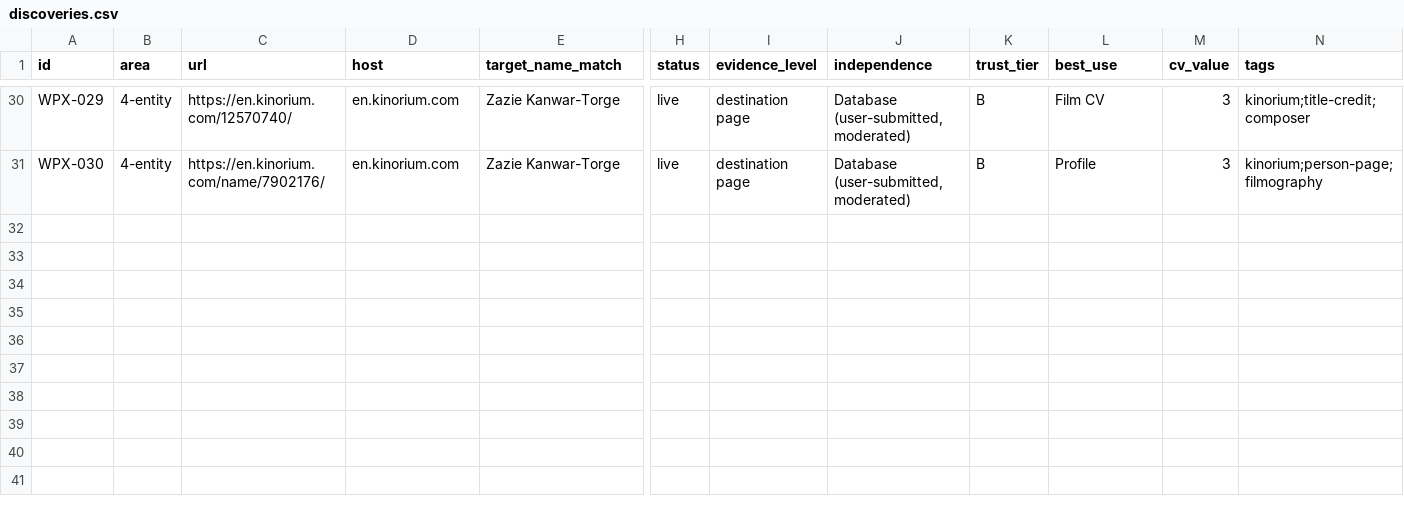
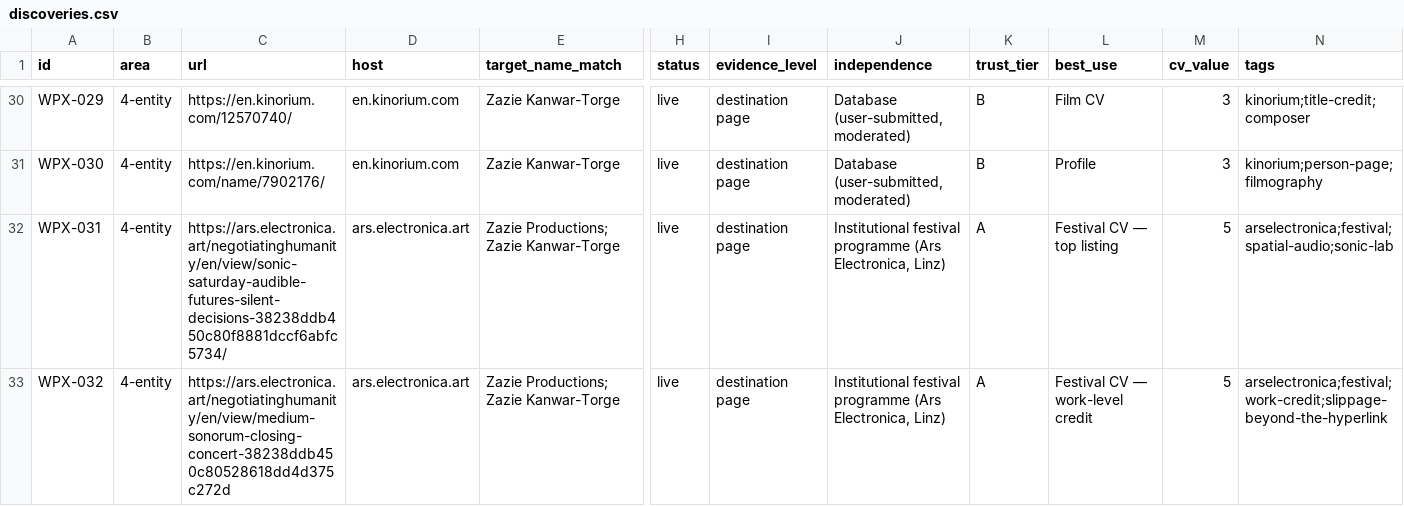
Before and after one commit to zazieproductions/Comprehensive-Backlink-Tracker---Zazie-Productions-, a CSV file: registry/web_presence_expansion/discoveries.csv, drawn as a sheet; only a part is shown, gaps mark what is left out; rows hold the shown columns only; the diff names each change by its address in the sheet, - before the commit and + after, or states it on an @@ line.

```diff
--- a/registry/web_presence_expansion/discoveries.csv
+++ b/registry/web_presence_expansion/discoveries.csv
+row 32: WPX-031 | 4-entity | https://ars.electronica.art/negotiatinghumanity/en/view/sonic-saturday-audible-futures-silent-decisions-38238ddb450c80f8881dccf6abfc5734/ | ars.electronica.art | Zazie Productions; Zazie Kanwar-Torge | live | destination page | Institutional festival programme (Ars Electronica, Linz) | A | Festival CV — top listing | 5 | arselectronica;festival;spatial-audio;sonic-lab
+row 33: WPX-032 | 4-entity | https://ars.electronica.art/negotiatinghumanity/en/view/medium-sonorum-closing-concert-38238ddb450c80528618dd4d375c272d | ars.electronica.art | Zazie Productions; Zazie Kanwar-Torge | live | destination page | Institutional festival programme (Ars Electronica, Linz) | A | Festival CV — work-level credit | 5 | arselectronica;festival;work-credit;slippage-beyond-the-hyperlink
```
Also changed, not shown: data/master/register_link_map.csv, registry/user_submitted_batch_2026-09-15/source_access_log.csv, 8 other files.
